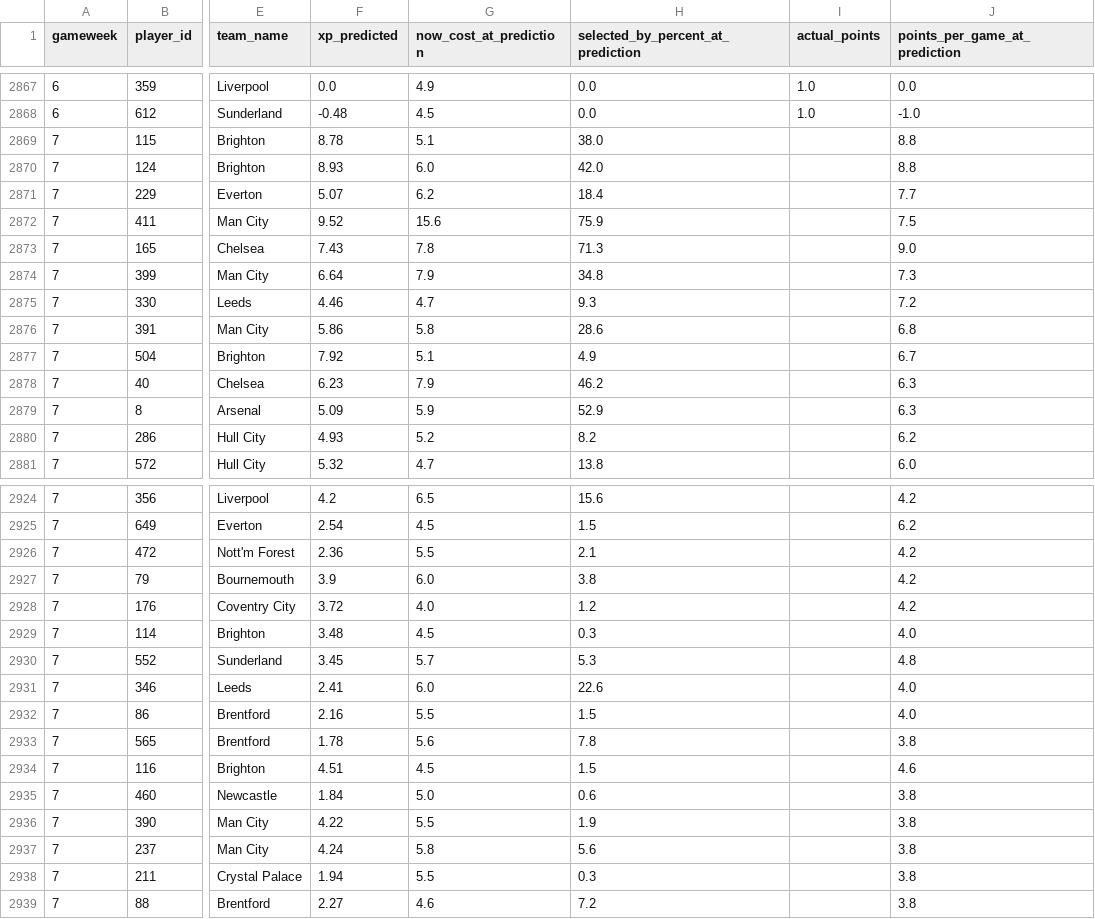
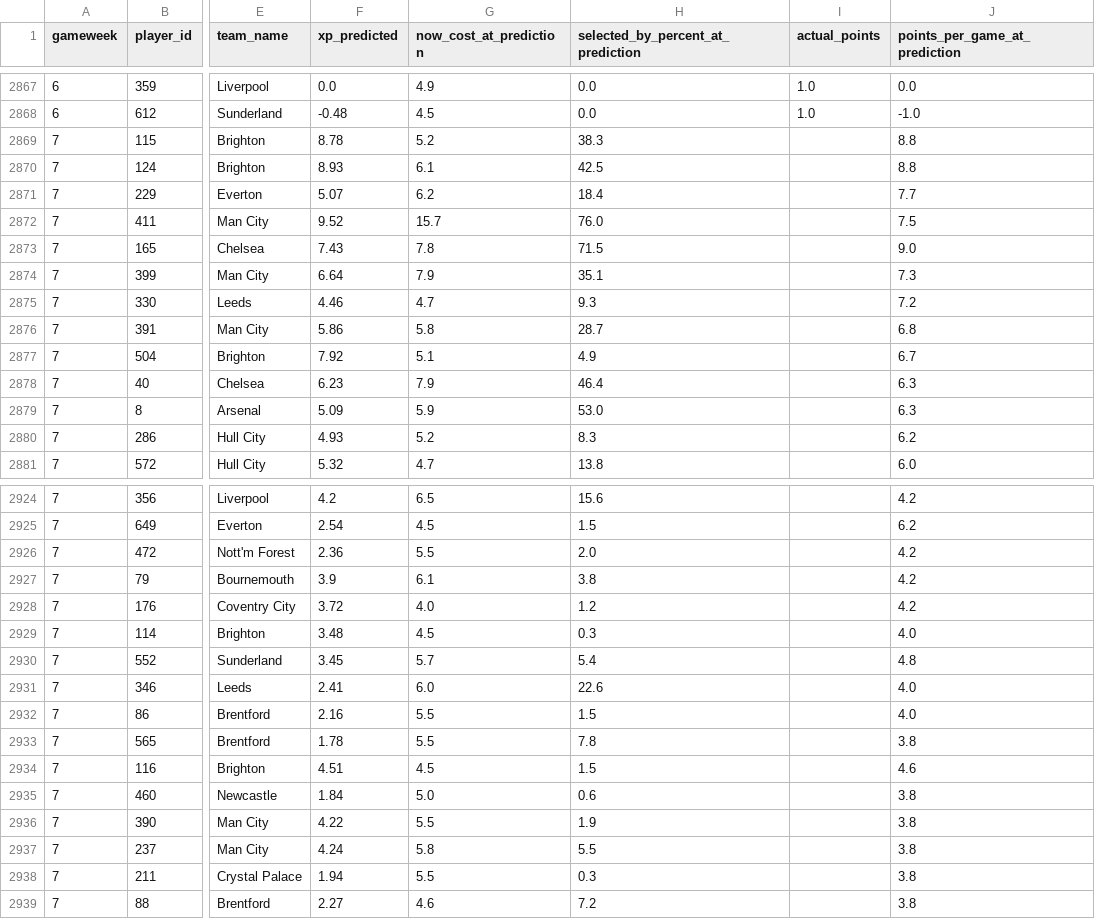
Before and after one commit to vinilop1114/gameweek-lab, a CSV file: data/processed/xp_calibration.csv, drawn as a sheet; only a part is shown, gaps mark what is left out; the diff covers the shown part only; the diff names each change by its address in the sheet, - before the commit and + after, or states it on an @@ line.

```diff
--- a/data/processed/xp_calibration.csv
+++ b/data/processed/xp_calibration.csv
-G2869 (now_cost_at_prediction): 5.1
+G2869 (now_cost_at_prediction): 5.2
-H2869: 38.0
+H2869: 38.3
-G2870 (now_cost_at_prediction): 6.0
+G2870 (now_cost_at_prediction): 6.1
-H2870: 42.0
+H2870: 42.5
-G2872 (now_cost_at_prediction): 15.6
+G2872 (now_cost_at_prediction): 15.7
-H2872: 75.9
+H2872: 76.0
-H2873: 71.3
+H2873: 71.5
-H2874: 34.8
+H2874: 35.1
-H2876: 28.6
+H2876: 28.7
-H2878: 46.2
+H2878: 46.4
-H2879: 52.9
+H2879: 53.0
-H2880: 8.2
+H2880: 8.3
-H2926: 2.1
+H2926: 2.0
-G2927 (now_cost_at_prediction): 6.0
+G2927 (now_cost_at_prediction): 6.1
-H2930: 5.3
+H2930: 5.4
-G2933 (now_cost_at_prediction): 5.6
+G2933 (now_cost_at_prediction): 5.5
-H2937: 5.6
+H2937: 5.5
```
Also changed, not shown: 40 edited cells elsewhere in this file, data/processed/players.csv, data/processed/players_scored.csv, 2 other files.
